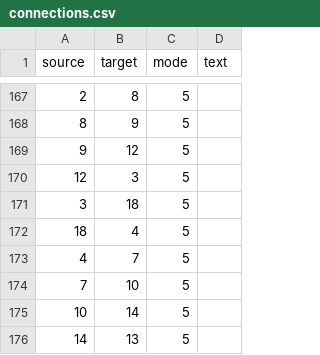
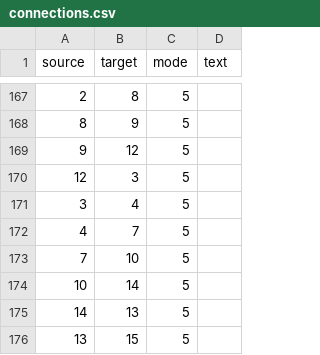
Before and after one commit to madwort/rconstanzo-wp-plugins, a CSV file: restructuring_piece_project_diagram/assets/connections.csv, drawn as a sheet; only a part is shown, gaps mark what is left out; the shorter side is filled out with more unchanged rows.

Commit message:
RPPD - removed item that wasn't in phd_thesis from connections.csv

```diff
--- a/restructuring_piece_project_diagram/assets/connections.csv
+++ b/restructuring_piece_project_diagram/assets/connections.csv
@@ -170,4 +170,3 @@
 12,3,5,""
-3,18,5,""
-18,4,5,""
+3,4,5,""
 4,7,5,""
```
